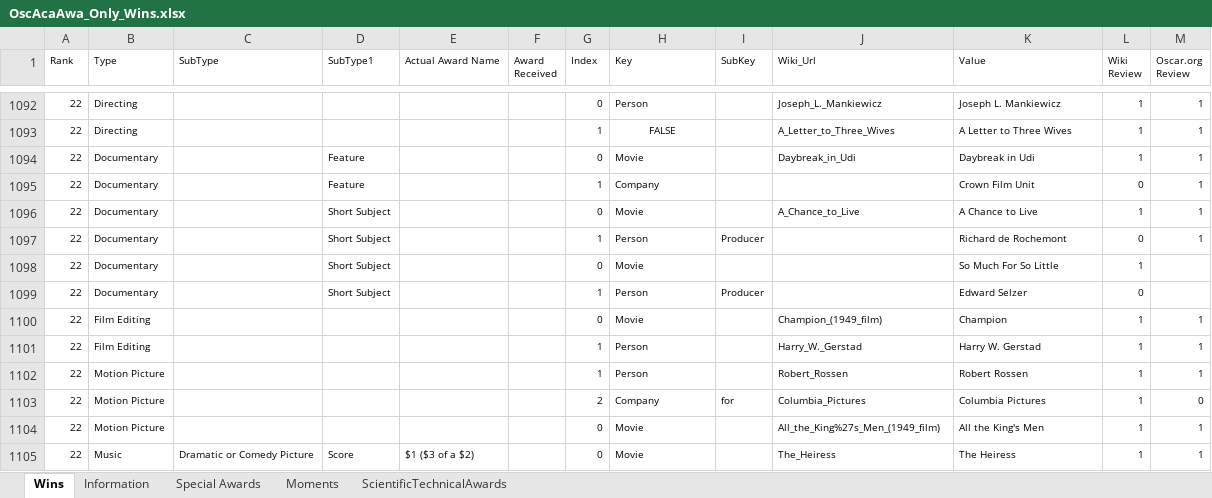
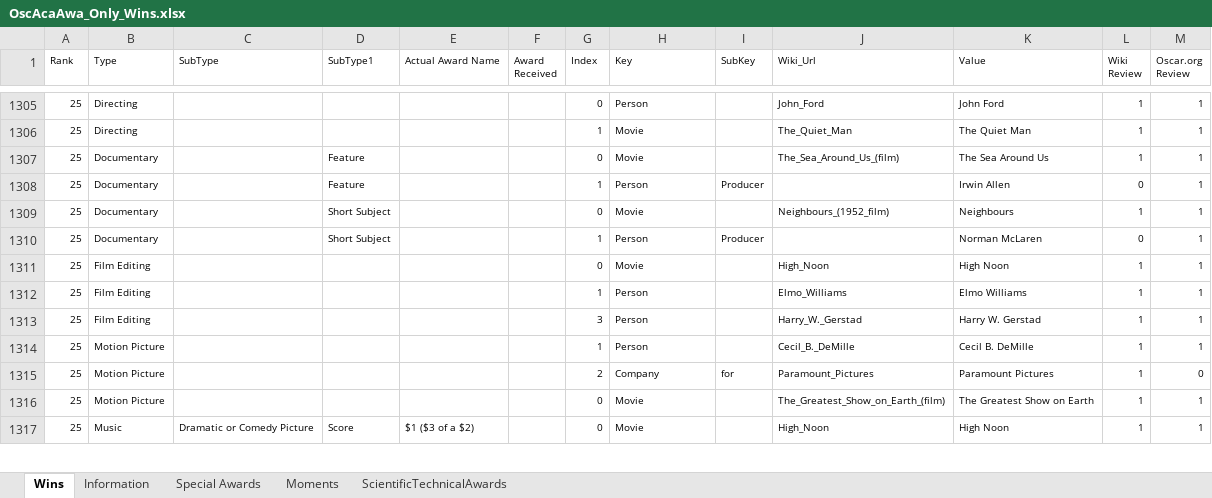
Before and after one commit to sndjones007/online_movies_channel, an Excel workbook: Database/OscAcaAwa_Only_Wins.xlsx, sheet Wins, drawn as a sheet; only a part is shown, gaps mark what is left out; values as stored, in another font and other column widths than the file's, no borders; table styles not drawn; removed rows and columns are numbered as before the commit, all else as after; the diff covers the shown part only; the diff names each change by its address in the sheet, - before the commit and + after, or states it on an @@ line.

```diff
--- a/Database/OscAcaAwa_Only_Wins.xlsx (sheet Wins)
+++ b/Database/OscAcaAwa_Only_Wins.xlsx (sheet Wins)
-A1305:A1310 (Rank): 22
+A1305:A1310 (Rank): 25
-J1305 (Wiki_Url): Joseph_L._Mankiewicz
+J1305 (Wiki_Url): John_Ford
-K1305 (Value): Joseph L. Mankiewicz
+K1305 (Value): John Ford
-H1306 (Key): FALSE
+H1306 (Key): Movie
-H1306 alignment: center
+H1306 alignment: left
-J1306 (Wiki_Url): A_Letter_to_Three_Wives
+J1306 (Wiki_Url): The_Quiet_Man
-K1306 (Value): A Letter to Three Wives
+K1306 (Value): The Quiet Man
-J1307 (Wiki_Url): Daybreak_in_Udi
+J1307 (Wiki_Url): The_Sea_Around_Us_(film)
-K1307 (Value): Daybreak in Udi
+K1307 (Value): The Sea Around Us
-H1308 (Key): Company
+H1308 (Key): Person
-I1308 (SubKey): (empty)
+I1308 (SubKey): Producer
-K1308 (Value): Crown Film Unit
+K1308 (Value): Irwin Allen
-J1309 (Wiki_Url): A_Chance_to_Live
+J1309 (Wiki_Url): Neighbours_(1952_film)
-K1309 (Value): A Chance to Live
+K1309 (Value): Neighbours
-K1310 (Value): Richard de Rochemont
+K1310 (Value): Norman McLaren
@@ row 1098 hidden: 22 | Documentary |  | Short Subject |  |  | 0 | Movie |  |  | So Much For So Little | 1 @@
@@ row 1099 hidden: 22 | Documentary |  | Short Subject |  |  | 1 | Person | Producer |  | Edward Selzer | 0 @@
-A1311 (Rank): 22
+A1311 (Rank): 25
-J1311 (Wiki_Url): Champion_(1949_film)
+J1311 (Wiki_Url): High_Noon
-K1311 (Value): Champion
+K1311 (Value): High Noon
+row 1312: 25 | Film Editing |  |  |  |  | 1 | Person |  | Elmo_Williams | Elmo Williams | 1 | 1
-A1313:A1317 (Rank): 22
+A1313:A1317 (Rank): 25
-G1313 (Index): 1
+G1313 (Index): 3
-J1314 (Wiki_Url): Robert_Rossen
+J1314 (Wiki_Url): Cecil_B._DeMille
-K1314 (Value): Robert Rossen
+K1314 (Value): Cecil B. DeMille
-J1315 (Wiki_Url): Columbia_Pictures
+J1315 (Wiki_Url): Paramount_Pictures
-K1315 (Value): Columbia Pictures
+K1315 (Value): Paramount Pictures
-J1316 (Wiki_Url): All_the_King%27s_Men_(1949_film)
+J1316 (Wiki_Url): The_Greatest_Show_on_Earth_(film)
-K1316 (Value): All the King's Men
+K1316 (Value): The Greatest Show on Earth
-J1317 (Wiki_Url): The_Heiress
+J1317 (Wiki_Url): High_Noon
-K1317 (Value): The Heiress
+K1317 (Value): High Noon
```
Also changed, not shown: 11 added rows, 15 hidden or unhidden rows and 136 edited cells elsewhere in this sheet, sheet Special Awards, hidden cells.
